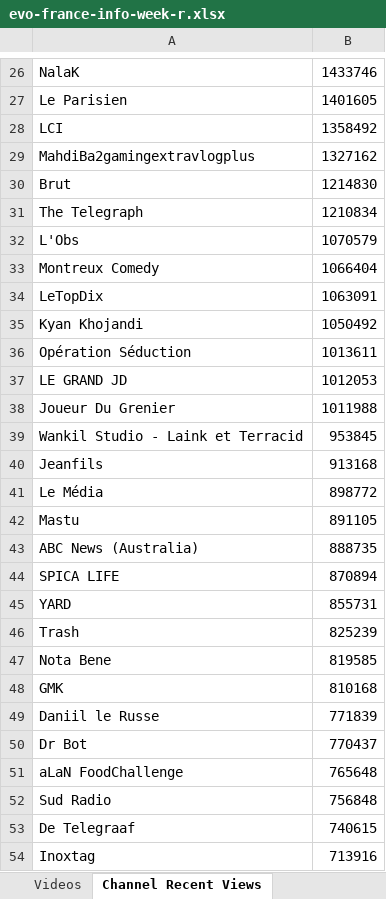
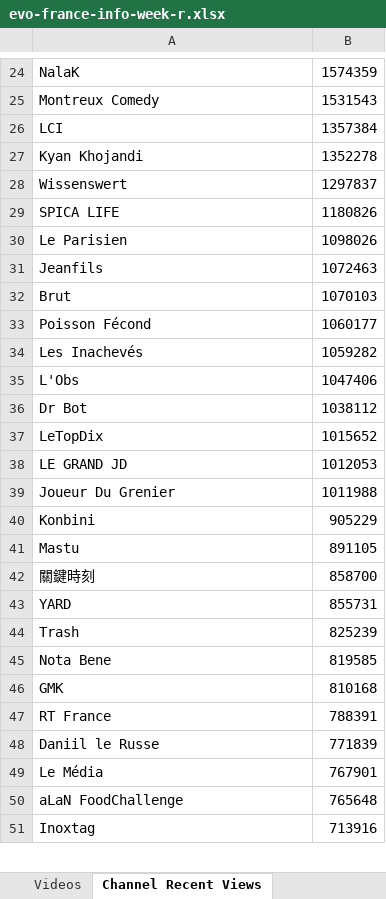
Before and after one commit to pnbt/youtube-transparency, an Excel workbook: app/assets/data/info/evo-france-info-week-r.xlsx, sheet Channel Recent Views, drawn as a sheet; only a part is shown, gaps mark what is left out; values as stored, in another font and other column widths than the file's, no borders; removed rows and columns are numbered as before the commit, all else as after; the diff covers the shown part only; the diff names each change by its address in the sheet, - before the commit and + after, or states it on an @@ line.

```diff
--- a/app/assets/data/info/evo-france-info-week-r.xlsx (sheet Channel Recent Views)
+++ b/app/assets/data/info/evo-france-info-week-r.xlsx (sheet Channel Recent Views)
-B24: 1433746
+B24: 1574359
-row 27: Le Parisien | 1401605
+row 25: Montreux Comedy | 1531543
-B26: 1358492
+B26: 1357384
-row 29: MahdiBa2gamingextravlogplus | 1327162
+row 27: Kyan Khojandi | 1352278
+row 28: Wissenswert | 1297837
+row 29: SPICA LIFE | 1180826
+row 30: Le Parisien | 1098026
+row 31: Jeanfils | 1072463
-B32: 1214830
+B32: 1070103
-row 31: The Telegraph | 1210834
+row 33: Poisson Fécond | 1060177
+row 34: Les Inachevés | 1059282
-B35: 1070579
+B35: 1047406
-row 33: Montreux Comedy | 1066404
+row 36: Dr Bot | 1038112
-B37: 1063091
+B37: 1015652
-row 35: Kyan Khojandi | 1050492
-row 36: Opération Séduction | 1013611
-row 39: Wankil Studio - Laink et Terracid | 953845
-row 40: Jeanfils | 913168
-row 41: Le Média | 898772
+row 40: Konbini | 905229
-row 43: ABC News (Australia) | 888735
-row 44: SPICA LIFE | 870894
+row 42: 關鍵時刻 | 858700
+row 47: RT France | 788391
-row 50: Dr Bot | 770437
+row 49: Le Média | 767901
-row 52: Sud Radio | 756848
-row 53: De Telegraaf | 740615
```
Also changed, not shown: 371 added rows, 353 removed rows, 243 moved rows and 72 edited cells elsewhere in this sheet, sheet Videos, app/assets/data/info/evo-france-info-3days-r.xlsx, app/assets/data/info/evo-france-info-3days-v.xlsx, 9 other files.
